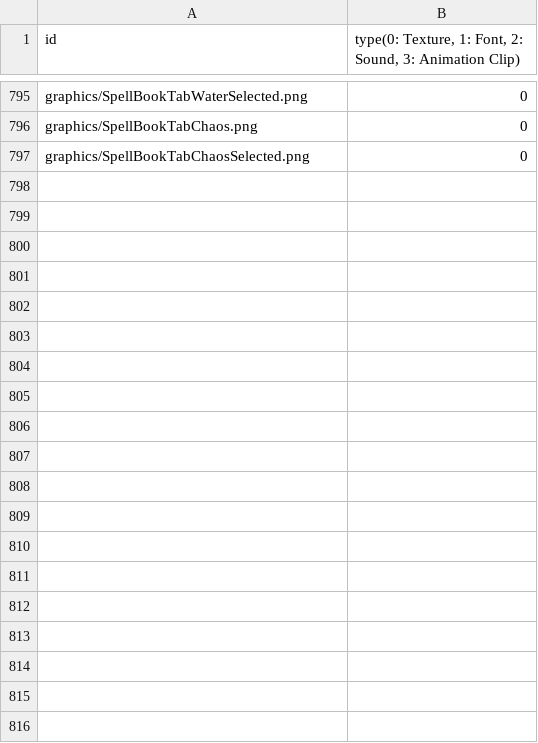
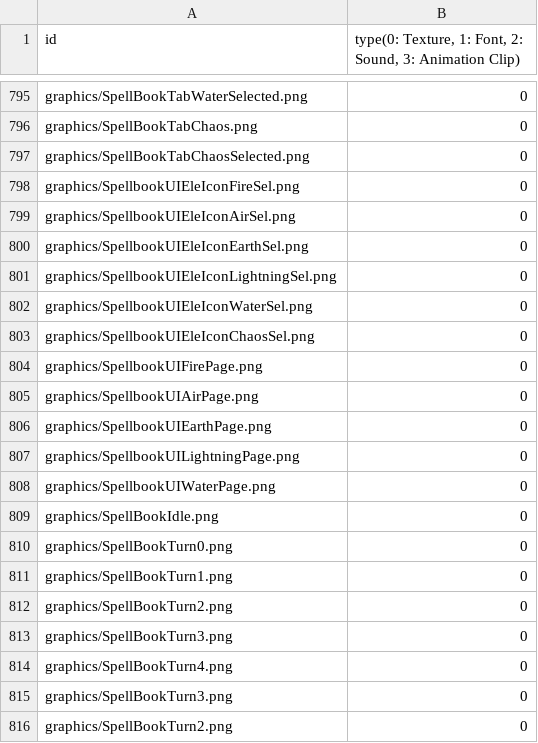
Before and after one commit to MinWooPark98/SFML_TeamProject, a CSV file: WizardOfLegend/WizardOfLegend-bin/Resources.csv, drawn as a sheet; only a part is shown, gaps mark what is left out; the diff covers the shown part only.

```diff
--- a/WizardOfLegend/WizardOfLegend-bin/Resources.csv
+++ b/WizardOfLegend/WizardOfLegend-bin/Resources.csv
@@ -797 +797,20 @@ graphics/SpellBookTabChaos.png,0
 graphics/SpellBookTabChaosSelected.png,0
+graphics/SpellbookUIEleIconFireSel.png,0
+graphics/SpellbookUIEleIconAirSel.png,0
+graphics/SpellbookUIEleIconEarthSel.png,0
+graphics/SpellbookUIEleIconLightningSel.png,0
+graphics/SpellbookUIEleIconWaterSel.png,0
+graphics/SpellbookUIEleIconChaosSel.png,0
+graphics/SpellbookUIFirePage.png,0
+graphics/SpellbookUIAirPage.png,0
+graphics/SpellbookUIEarthPage.png,0
+graphics/SpellbookUILightningPage.png,0
+graphics/SpellbookUIWaterPage.png,0
+graphics/SpellBookIdle.png,0
+graphics/SpellBookTurn0.png,0
+graphics/SpellBookTurn1.png,0
+graphics/SpellBookTurn2.png,0
+graphics/SpellBookTurn3.png,0
+graphics/SpellBookTurn4.png,0
+graphics/SpellBookTurn3.png,0
+graphics/SpellBookTurn2.png,0
```
Also changed, not shown: 22 added rows elsewhere in this file, WizardOfLegend/WizardOfLegend-bin/tables/skillset.csv, 25 other files.
